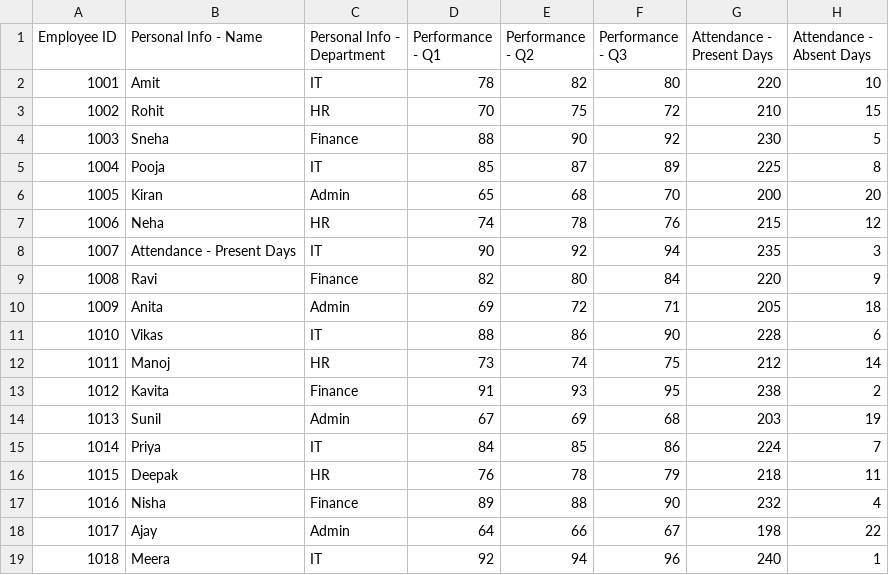
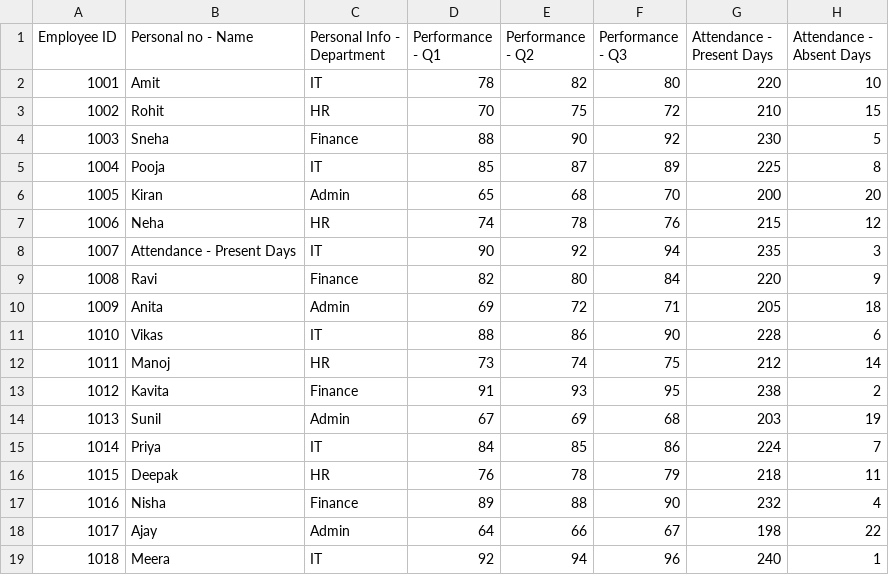
Before and after one commit to kgavhane702/report-generation-angular, a CSV file: src/app/Java-Backend/report-generator/src/main/resources/sample-data/sample_split_headers.csv, drawn as a sheet.

Commit message:
Update sample_split_headers.csv to correct header naming and enhance table widget behavior: Rename "Personal Info - Name" to "Personal no - Name" for clarity. Refactor TableWidgetComponent to improve handling of preserved frame mode during data loading, ensuring smoother transitions and layout stability. This includes finalizing preserved imports and allowing manual resizing to function correctly.

```diff
--- a/src/app/Java-Backend/report-generator/src/main/resources/sample-data/sample_split_headers.csv
+++ b/src/app/Java-Backend/report-generator/src/main/resources/sample-data/sample_split_headers.csv
@@ -1,2 +1,2 @@
-Employee ID,Personal Info - Name,Personal Info - Department,Performance - Q1,Performance - Q2,Performance - Q3,Attendance - Present Days,Attendance - Absent Days
+Employee ID,Personal no - Name,Personal Info - Department,Performance - Q1,Performance - Q2,Performance - Q3,Attendance - Present Days,Attendance - Absent Days
 1001,Amit,IT,78,82,80,220,10
```
Also changed, not shown: 1 other file.
